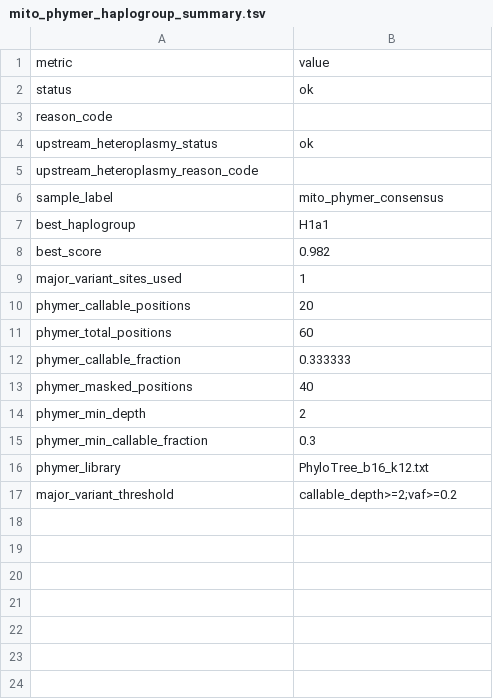
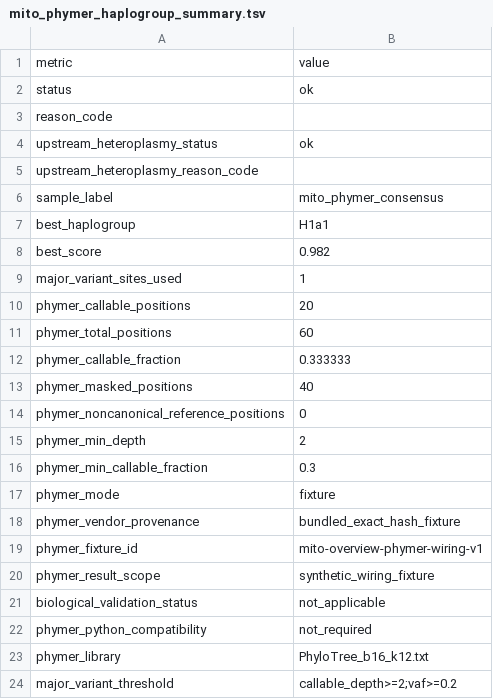
Before and after one commit to elissonnog/mito-overview, a TSV file: examples/expected_reports/TOY-001_output/summary/mito_phymer_haplogroup_summary.tsv, drawn as a sheet.

```diff
--- a/examples/expected_reports/TOY-001_output/summary/mito_phymer_haplogroup_summary.tsv
+++ b/examples/expected_reports/TOY-001_output/summary/mito_phymer_haplogroup_summary.tsv
@@ -13,4 +13,11 @@ phymer_callable_fraction	0.333333
 phymer_masked_positions	40
+phymer_noncanonical_reference_positions	0
 phymer_min_depth	2
 phymer_min_callable_fraction	0.3
+phymer_mode	fixture
+phymer_vendor_provenance	bundled_exact_hash_fixture
+phymer_fixture_id	mito-overview-phymer-wiring-v1
+phymer_result_scope	synthetic_wiring_fixture
+biological_validation_status	not_applicable
+phymer_python_compatibility	not_required
 phymer_library	PhyloTree_b16_k12.txt
```
Also changed, not shown: 35 other files.
